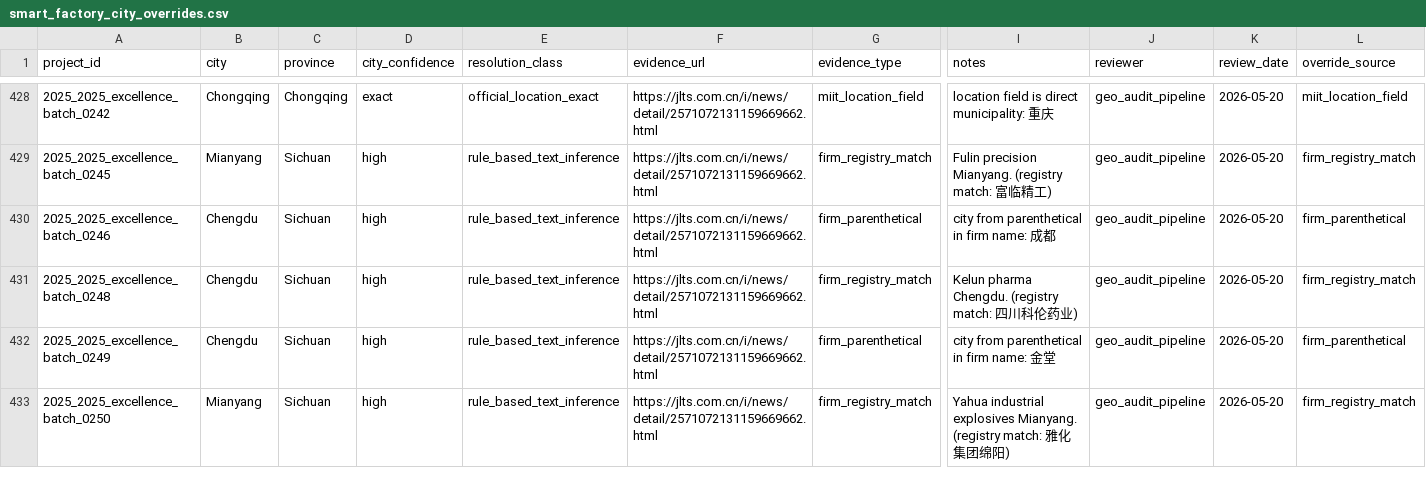
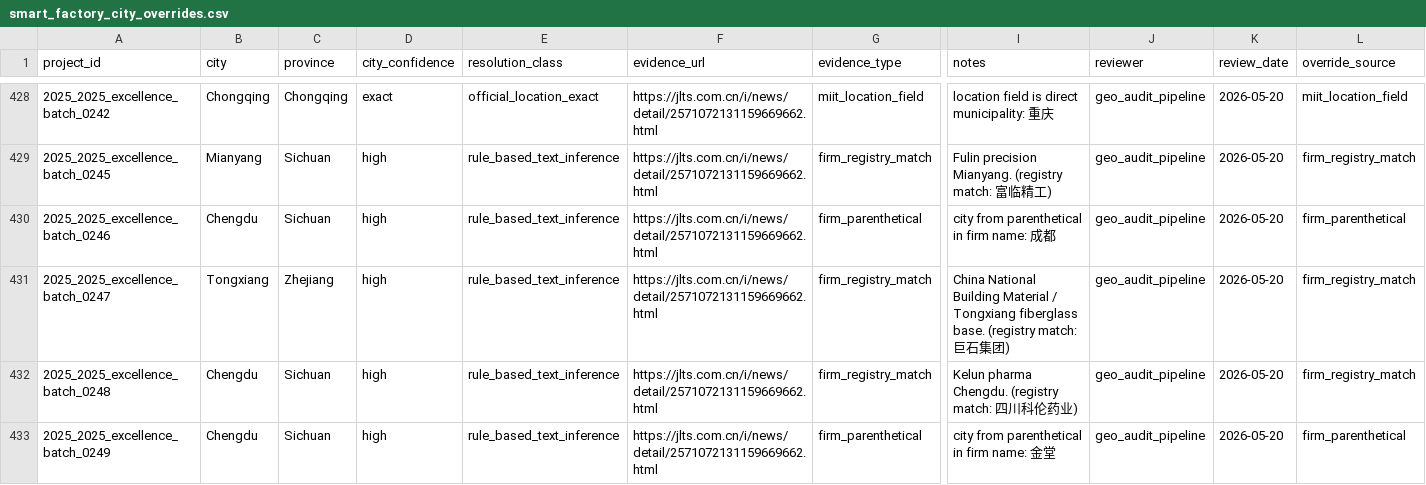
Before and after one commit to fraware/ai_diffusion_state, a CSV file: data/seed/smart_factory_city_overrides.csv, drawn as a sheet; only a part is shown, gaps mark what is left out; the shorter side is filled out with more unchanged rows; rows hold the shown columns only; the diff names each change by its address in the sheet, - before the commit and + after, or states it on an @@ line.

```diff
--- a/data/seed/smart_factory_city_overrides.csv
+++ b/data/seed/smart_factory_city_overrides.csv
+row 431: 2025_2025_excellence_batch_0247 | Tongxiang | Zhejiang | high | rule_based_text_inference | https://jlts.com.cn/i/news/detail/2571072131159669662.html | firm_registry_match | China National Building Material / Tongxiang fiberglass base. (registry match: 巨石集团) | geo_audit_pipeline | 2026-05-20 | firm_registry_match
```
Also changed, not shown: 4 other files.
